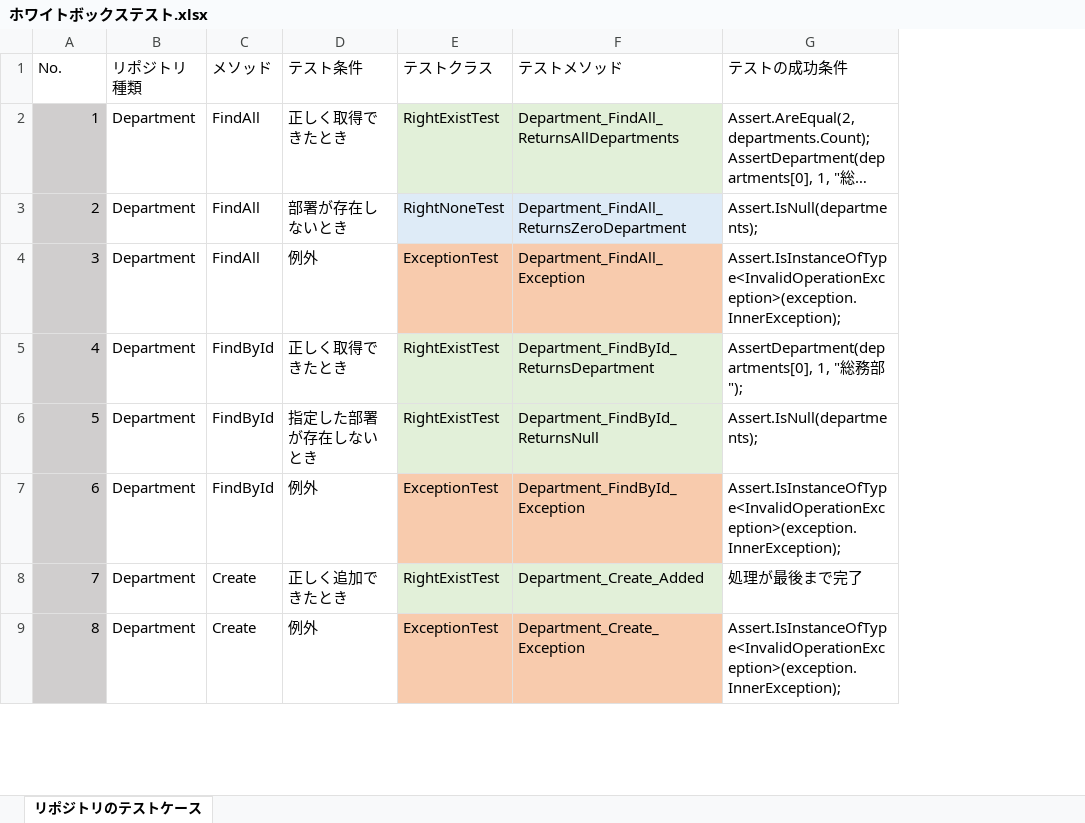
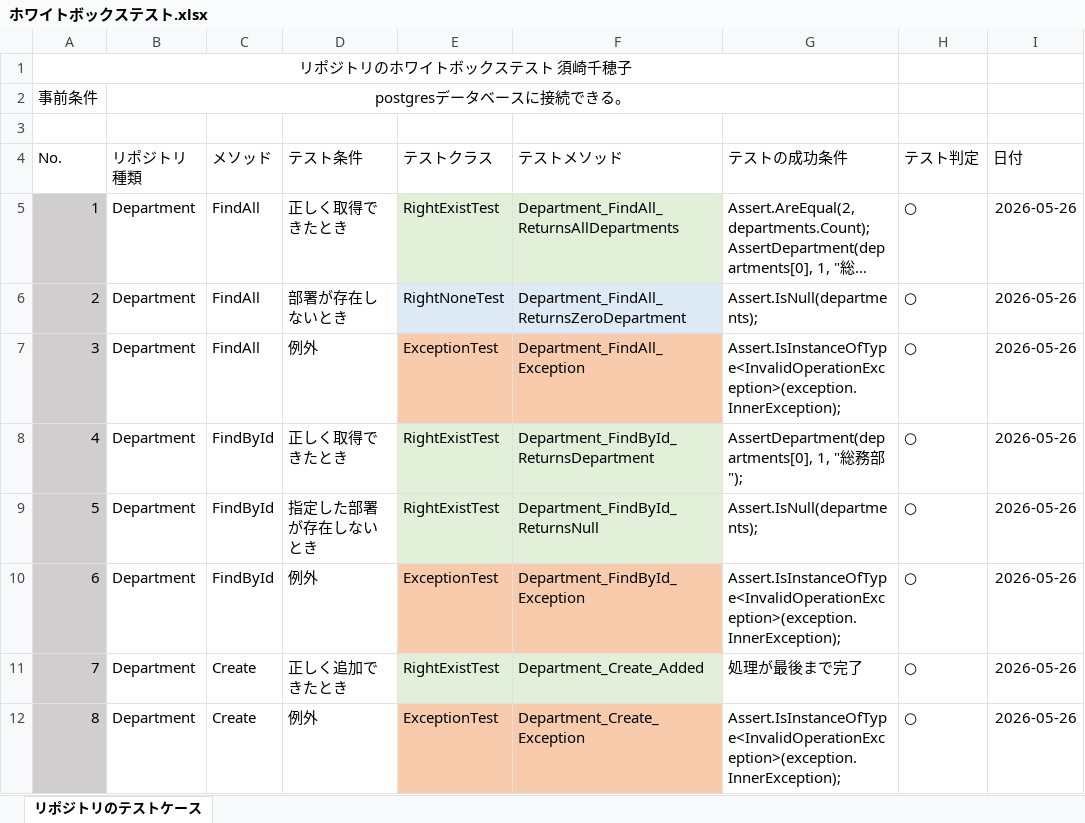
Before and after one commit to Suzaki-0420/csharp_training_202605, an Excel workbook: docs/03_test/ホワイトボックステスト.xlsx, sheet リポジトリのテストケース, drawn as a sheet; only a part is shown; long unchanged cells end in …; values as stored, in another font and other column widths than the file's, no borders; charts and pictures not drawn; addresses are those after the commit; the diff names each change by its address in the sheet, - before the commit and + after, or states it on an @@ line.

```diff
--- a/docs/03_test/ホワイトボックステスト.xlsx (sheet リポジトリのテストケース)
+++ b/docs/03_test/ホワイトボックステスト.xlsx (sheet リポジトリのテストケース)
+column H (テスト判定), rows 5-12: all ○
+column I (日付), rows 5-12: all 2026-05-26
+row 1: リポジトリのホワイトボックステスト 須崎千穂子
+row 2: 事前条件 | postgresデータベースに接続できる。
+row 3: (empty)
```
Also changed, not shown: charts or pictures, docs/03_test/従業員登録のテストケース.xlsx, docs/03_test/部署登録のテストケース.xlsx, 4 other files.
